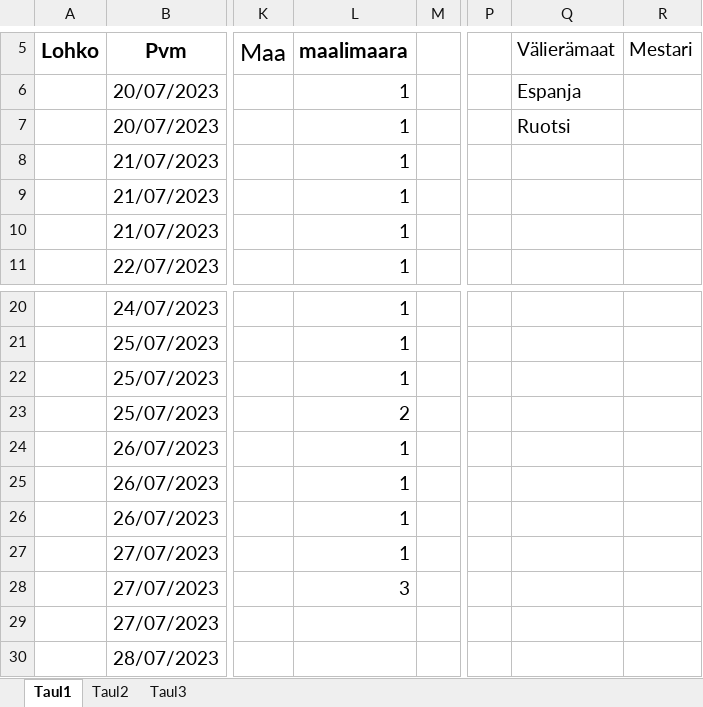
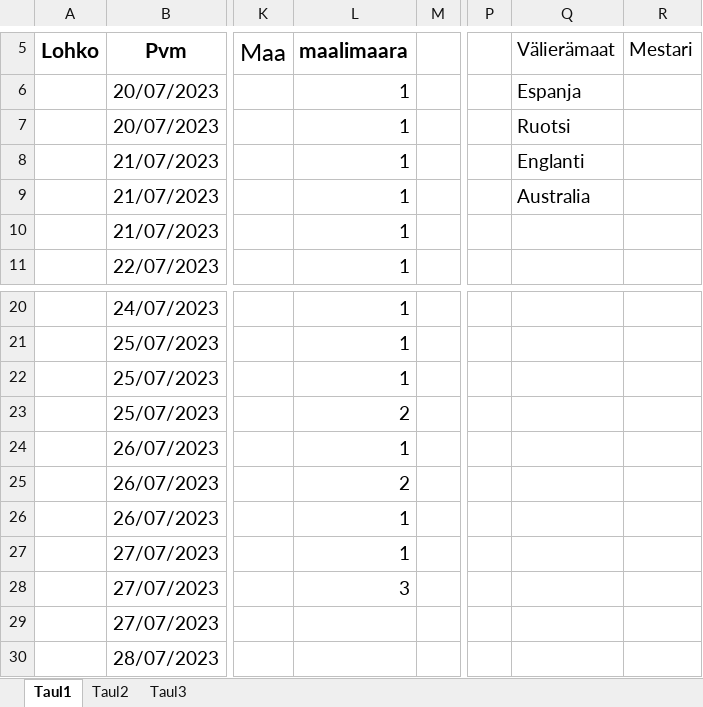
Before and after one commit to Pedusal/wc23, an Excel workbook: Data/11oikearivi.xlsx, sheet Taul1, drawn as a sheet; only a part is shown, gaps mark what is left out; values as stored, in another font and other column widths than the file's, no borders; the diff names each change by its address in the sheet, - before the commit and + after, or states it on an @@ line.

```diff
--- a/Data/11oikearivi.xlsx (sheet Taul1)
+++ b/Data/11oikearivi.xlsx (sheet Taul1)
-Q8 (Välierämaat): (empty)
+Q8 (Välierämaat): Englanti
-Q9 (Välierämaat): (empty)
+Q9 (Välierämaat): Australia
-L25 (maalimaara): 1
+L25 (maalimaara): 2
```
Also changed, not shown: 3 other files.
